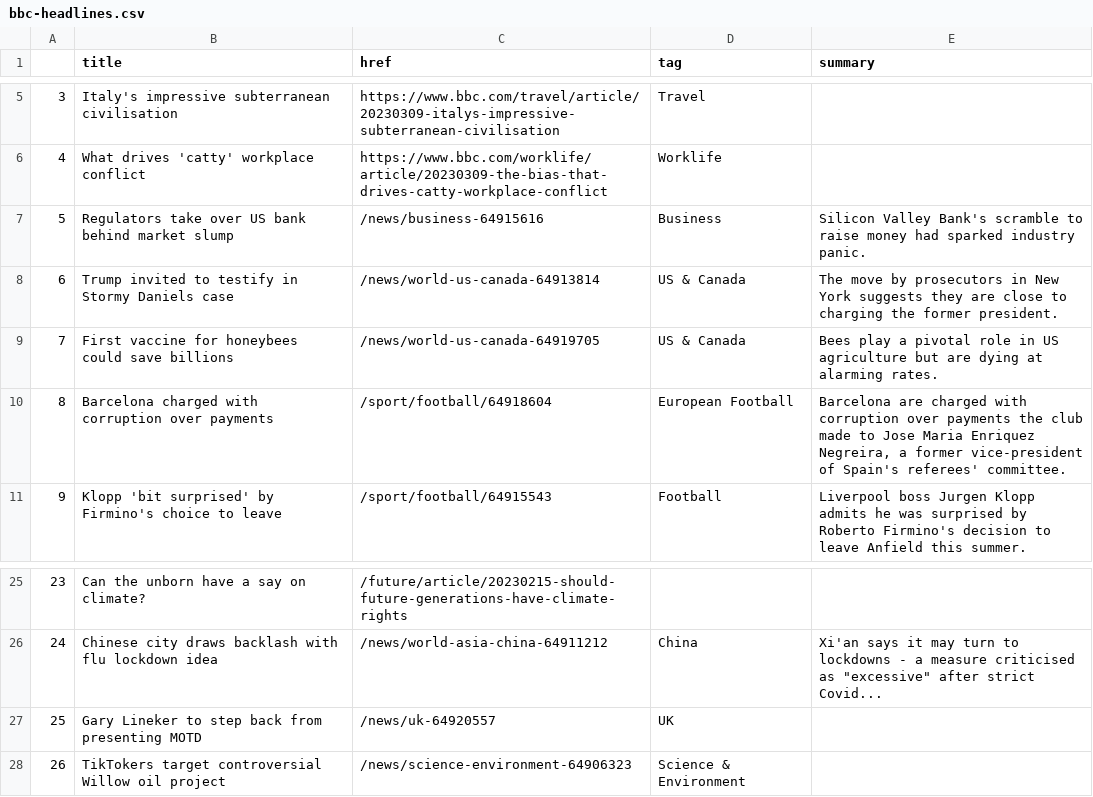
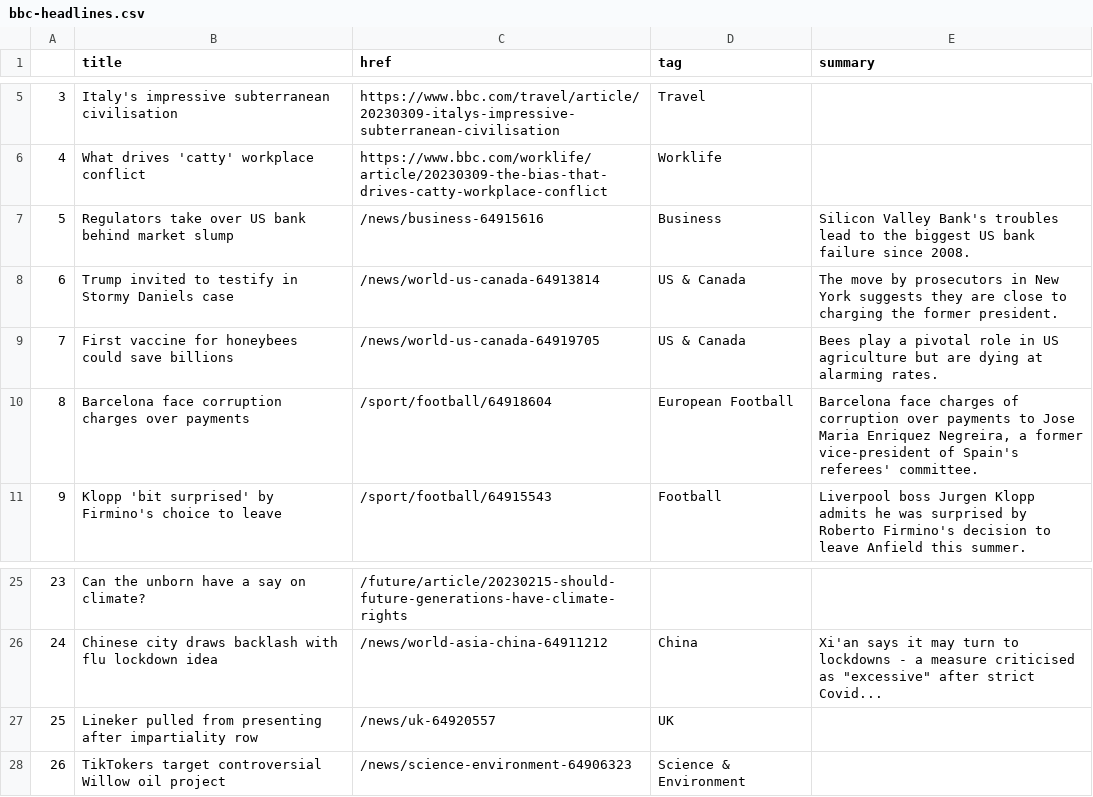
Before and after one commit to jjomalley/Auto-Scraper, a CSV file: bbc-headlines.csv, drawn as a sheet; only a part is shown, gaps mark what is left out.

```diff
--- a/bbc-headlines.csv
+++ b/bbc-headlines.csv
@@ -6,6 +6,6 @@
 4,What drives 'catty' workplace conflict,https://www.bbc.com/worklife/article/20230309-the-bias-that-drives-catty-workplace-conflict,Worklife,
-5,Regulators take over US bank behind market slump,/news/business-64915616,Business,Silicon Valley Bank's scramble to raise money had sparked industry panic.
+5,Regulators take over US bank behind market slump,/news/business-64915616,Business,Silicon Valley Bank's troubles lead to the biggest US bank failure since 2008.
 6,Trump invited to testify in Stormy Daniels case,/news/world-us-canada-64913814,US & Canada,The move by prosecutors in New York suggests they are close to charging the former president.
 7,First vaccine for honeybees could save billions,/news/world-us-canada-64919705,US & Canada,Bees play a pivotal role in US agriculture but are dying at alarming rates.
-8,Barcelona charged with corruption over payments,/sport/football/64918604,European Football,"Barcelona are charged with corruption over payments the club made to Jose Maria Enriquez Negreira, a former vice-president of Spain's referees' committee."
+8,Barcelona face corruption charges over payments,/sport/football/64918604,European Football,"Barcelona face charges of corruption over payments to Jose Maria Enriquez Negreira, a former vice-president of Spain's referees' committee."
 9,Klopp 'bit surprised' by Firmino's choice to leave,/sport/football/64915543,Football,Liverpool boss Jurgen Klopp admits he was surprised by Roberto Firmino's decision to leave Anfield this summer.
@@ -26,3 +26,3 @@
 24,Chinese city draws backlash with flu lockdown idea,/news/world-asia-china-64911212,China,"Xi'an says it may turn to lockdowns - a measure criticised as ""excessive"" after strict Covid..."
-25,Gary Lineker to step back from presenting MOTD,/news/uk-64920557,UK,
+25,Lineker pulled from presenting after impartiality row,/news/uk-64920557,UK,
 26,TikTokers target controversial Willow oil project,/news/science-environment-64906323,Science & Environment,
```
